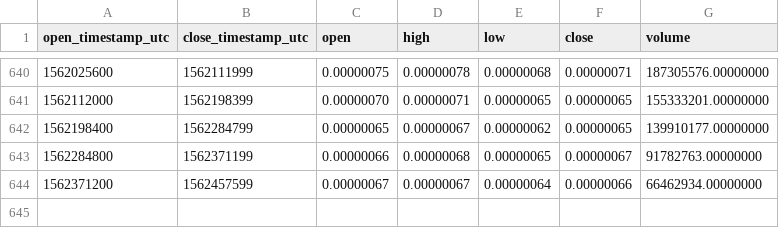
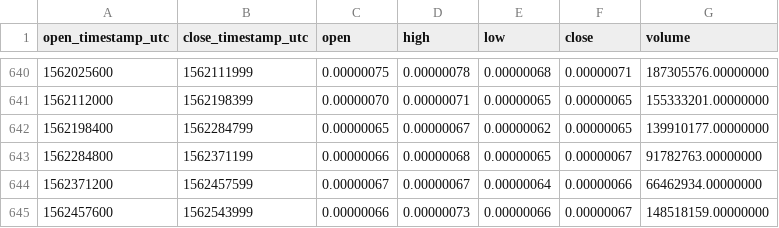
Before and after one commit to cryptobigbro/binance-XVGBTC, a CSV file: binance-XVGBTC-1d.csv, drawn as a sheet; only a part is shown, gaps mark what is left out; the diff names each change by its address in the sheet, - before the commit and + after, or states it on an @@ line.

Commit message:
Update OHLCV data.

```diff
--- a/binance-XVGBTC-1d.csv
+++ b/binance-XVGBTC-1d.csv
+row 645: 1562457600 | 1562543999 | 0.00000066 | 0.00000073 | 0.00000066 | 0.00000067 | 148518159.00000000
```
Also changed, not shown: 1 other file.
